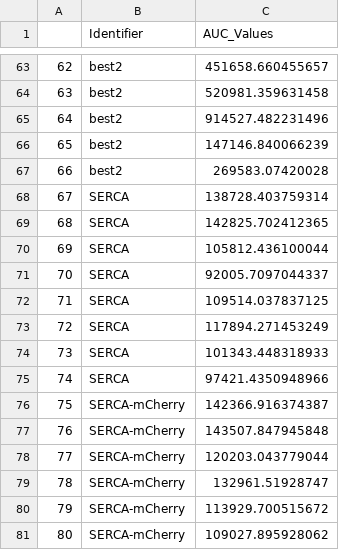
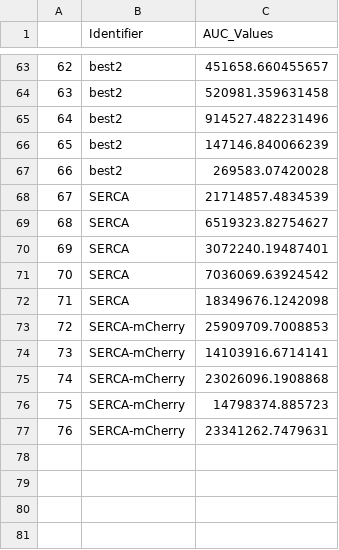
Before and after one commit to jrb07/auc_bates, a CSV file: out/total_distance_auc_out.csv (was total_distance_auc_out.csv), drawn as a sheet; only a part is shown, gaps mark what is left out; removed rows and columns are numbered as before the commit, all else as after; the diff names each change by its address in the sheet, - before the commit and + after, or states it on an @@ line.

```diff
--- a/total_distance_auc_out.csv
+++ b/out/total_distance_auc_out.csv
-C68 (AUC_Values): 138728.403759314
+C68 (AUC_Values): 21714857.4834539
-C69 (AUC_Values): 142825.702412365
+C69 (AUC_Values): 6519323.82754627
-C70 (AUC_Values): 105812.436100044
+C70 (AUC_Values): 3072240.19487401
-C71 (AUC_Values): 92005.7097044337
+C71 (AUC_Values): 7036069.63924542
-C72 (AUC_Values): 109514.037837125
+C72 (AUC_Values): 18349676.1242098
-row 73: 72 | SERCA | 117894.271453249
-row 74: 73 | SERCA | 101343.448318933
-row 75: 74 | SERCA | 97421.4350948966
@@ column A renumbered between rows 73 and 77 @@
-C73 (AUC_Values): 142366.916374387
+C73 (AUC_Values): 25909709.7008853
-C74 (AUC_Values): 143507.847945848
+C74 (AUC_Values): 14103916.6714141
-C75 (AUC_Values): 120203.043779044
+C75 (AUC_Values): 23026096.1908868
-C76 (AUC_Values): 132961.51928747
+C76 (AUC_Values): 14798374.885723
-C77 (AUC_Values): 113929.700515672
+C77 (AUC_Values): 23341262.7479631
-row 81: 80 | SERCA-mCherry | 109027.895928062
```
Also changed, not shown: out/auc_out_compiled.csv, out/peak1_distance_auc_out.csv, 55 other files.
